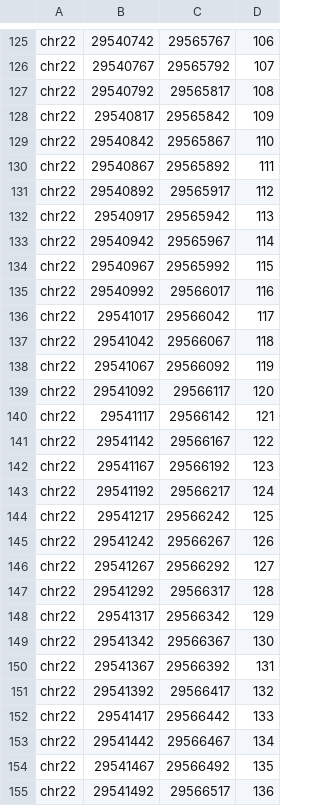
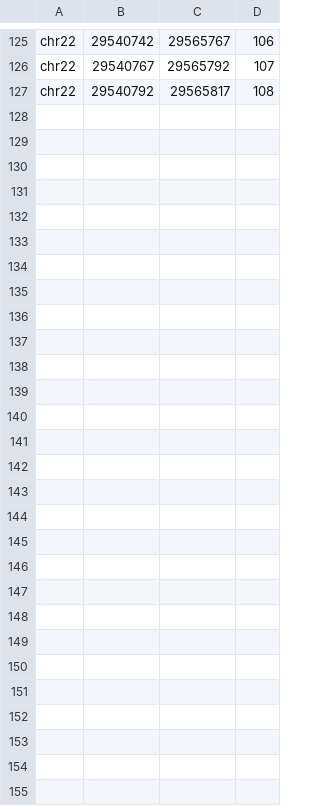
Before and after one commit to kipoi/kipoi, a TSV file: examples/extended_coda/test_files/intervals.tsv, drawn as a sheet; only a part is shown, gaps mark what is left out.

```diff
--- a/examples/extended_coda/test_files/intervals.tsv
+++ b/examples/extended_coda/test_files/intervals.tsv
@@ -127,29 +127 @@ chr22	29540767	29565792	107
 chr22	29540792	29565817	108
-chr22	29540817	29565842	109
-chr22	29540842	29565867	110
-chr22	29540867	29565892	111
-chr22	29540892	29565917	112
-chr22	29540917	29565942	113
-chr22	29540942	29565967	114
-chr22	29540967	29565992	115
-chr22	29540992	29566017	116
-chr22	29541017	29566042	117
-chr22	29541042	29566067	118
-chr22	29541067	29566092	119
-chr22	29541092	29566117	120
-chr22	29541117	29566142	121
-chr22	29541142	29566167	122
-chr22	29541167	29566192	123
-chr22	29541192	29566217	124
-chr22	29541217	29566242	125
-chr22	29541242	29566267	126
-chr22	29541267	29566292	127
-chr22	29541292	29566317	128
-chr22	29541317	29566342	129
-chr22	29541342	29566367	130
-chr22	29541367	29566392	131
-chr22	29541392	29566417	132
-chr22	29541417	29566442	133
-chr22	29541442	29566467	134
-chr22	29541467	29566492	135
-chr22	29541492	29566517	136
```
Also changed, not shown: 6 other files.
